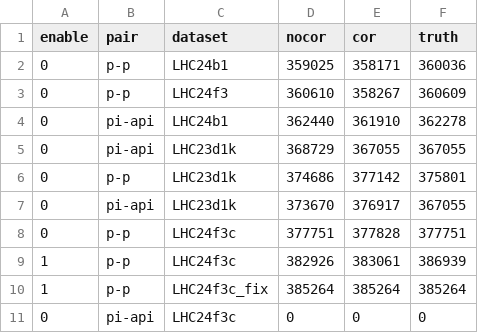
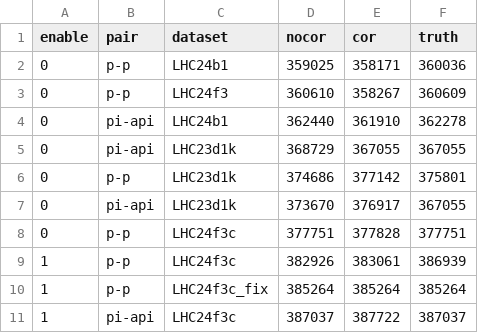
Before and after one commit to davkk/masters-thesis, a CSV file: datafiles.csv, drawn as a sheet; removed rows and columns are numbered as before the commit, all else as after; the diff names each change by its address in the sheet, - before the commit and + after, or states it on an @@ line.

```diff
--- a/datafiles.csv
+++ b/datafiles.csv
-row 11: 0 | pi-api | LHC24f3c | 0 | 0 | 0
+row 11: 1 | pi-api | LHC24f3c | 387037 | 387722 | 387037
```
Also changed, not shown: 12 other files.
